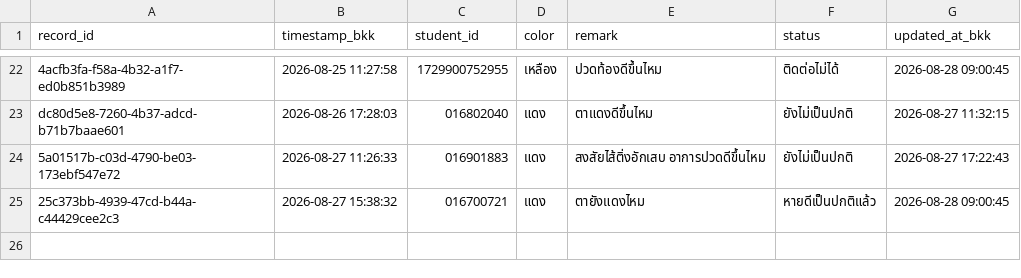
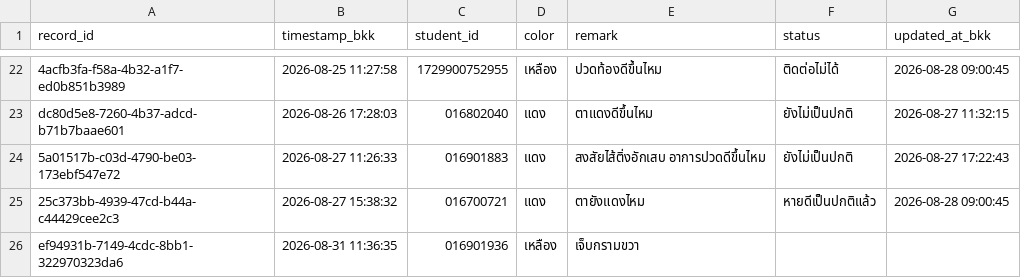
Before and after one commit to PythonianSt/FollowUp, a CSV file: data/followup.csv, drawn as a sheet; only a part is shown, gaps mark what is left out.

Commit message:
Add follow-up case 016901936

```diff
--- a/data/followup.csv
+++ b/data/followup.csv
@@ -25 +25,2 @@ dc80d5e8-7260-4b37-adcd-b71b7baae601,2026-08-26 17:28:03,016802040,แดง,ต
 25c373bb-4939-47cd-b44a-c44429cee2c3,2026-08-27 15:38:32,016700721,แดง,ตายังแดงไหม,หายดีเป็นปกติแล้ว,2026-08-28 09:00:45
+ef94931b-7149-4cdc-8bb1-322970323da6,2026-08-31 11:36:35,016901936,เหลือง,เจ็บกรามขวา,,
```
